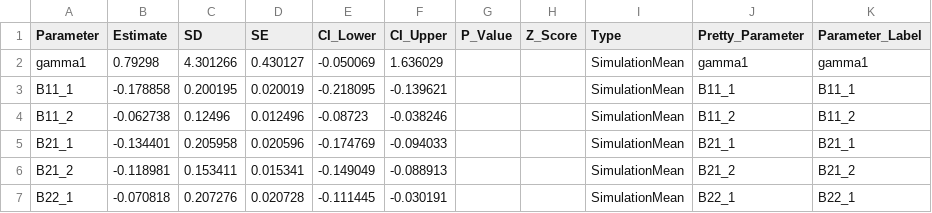
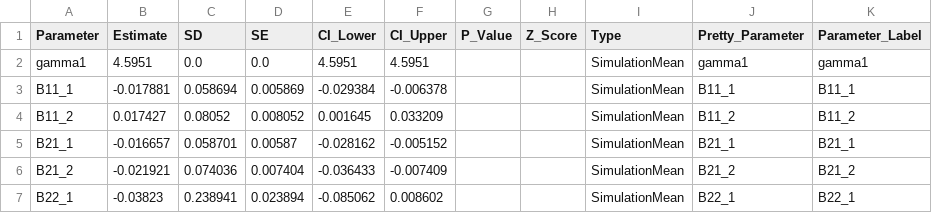
Before and after one commit to PsychometricsMZ/Regime-switching, a CSV file: Codes/Simulation/sim_summary/init_params_two_stage_N50_Ntrain25.csv, drawn as a sheet; only a part is shown; the diff covers the shown part only.

```diff
--- a/Codes/Simulation/sim_summary/init_params_two_stage_N50_Ntrain25.csv
+++ b/Codes/Simulation/sim_summary/init_params_two_stage_N50_Ntrain25.csv
@@ -1,7 +1,7 @@
 Parameter,Estimate,SD,SE,CI_Lower,CI_Upper,P_Value,Z_Score,Type,Pretty_Parameter,Parameter_Label
-gamma1,0.79298,4.301266,0.430127,-0.050069,1.636029,,,SimulationMean,gamma1,gamma1
-B11_1,-0.178858,0.200195,0.020019,-0.218095,-0.139621,,,SimulationMean,B11_1,B11_1
-B11_2,-0.062738,0.12496,0.012496,-0.08723,-0.038246,,,SimulationMean,B11_2,B11_2
-B21_1,-0.134401,0.205958,0.020596,-0.174769,-0.094033,,,SimulationMean,B21_1,B21_1
-B21_2,-0.118981,0.153411,0.015341,-0.149049,-0.088913,,,SimulationMean,B21_2,B21_2
-B22_1,-0.070818,0.207276,0.020728,-0.111445,-0.030191,,,SimulationMean,B22_1,B22_1
+gamma1,4.5951,0.0,0.0,4.5951,4.5951,,,SimulationMean,gamma1,gamma1
+B11_1,-0.017881,0.058694,0.005869,-0.029384,-0.006378,,,SimulationMean,B11_1,B11_1
+B11_2,0.017427,0.08052,0.008052,0.001645,0.033209,,,SimulationMean,B11_2,B11_2
+B21_1,-0.016657,0.058701,0.00587,-0.028162,-0.005152,,,SimulationMean,B21_1,B21_1
+B21_2,-0.021921,0.074036,0.007404,-0.036433,-0.007409,,,SimulationMean,B21_2,B21_2
+B22_1,-0.03823,0.238941,0.023894,-0.085062,0.008602,,,SimulationMean,B22_1,B22_1
```
Also changed, not shown: 2 added rows, 2 removed rows and 130 edited cells elsewhere in this file, Codes/Simulation/sim_summary/init_params_two_stage_N100_Ntrain25.csv, Codes/Simulation/sim_summary/init_params_two_stage_N100_Ntrain50.csv, 14 other files.
